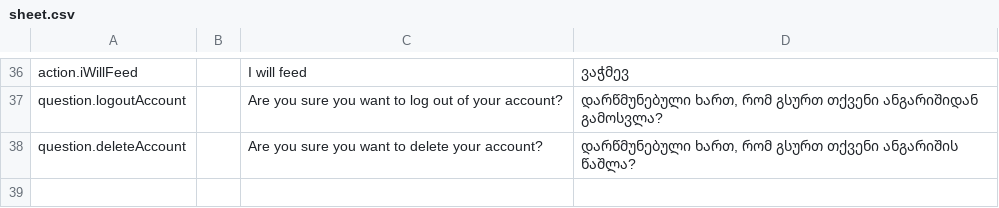
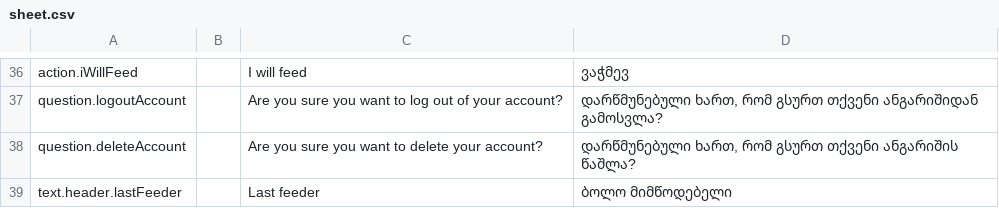
Before and after one commit to AnimealProject/animeal_iOS, a CSV file: animeal/res/sheet.csv, drawn as a sheet; only a part is shown, gaps mark what is left out.

```diff
--- a/animeal/res/sheet.csv
+++ b/animeal/res/sheet.csv
@@ -39 +39,2 @@
 "question.deleteAccount","","Are you sure you want to delete your account?","დარწმუნებული ხართ, რომ გსურთ თქვენი ანგარიშის წაშლა?","","","","","","","","","","","","","","","","","","","","","","",""
+"text.header.lastFeeder","","Last feeder","ბოლო მიმწოდებელი","","","","","","","","","","","","","","","","","","","","","","",""
```
Also changed, not shown: 10 other files.
